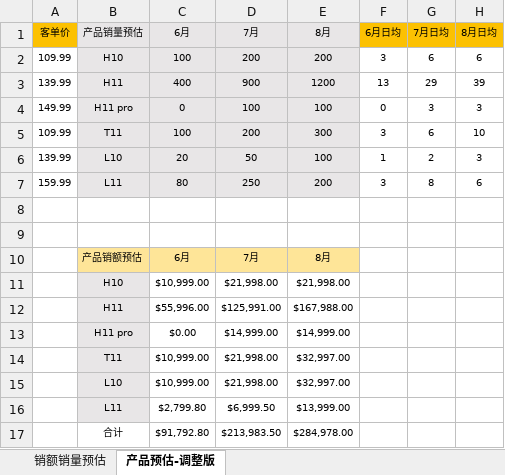
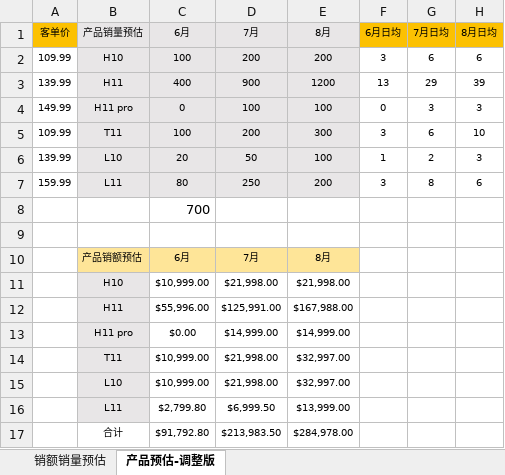
Before and after one commit to zhangyuping958-cmyk/yousky-kol-marketing, an Excel workbook: _business-operations/sales-forecast/26年yousky独立站目标销量计划.xlsx, sheet 产品预估-调整版, drawn as a sheet; values as stored, in another font and other column widths than the file's, no borders; the diff names each change by its address in the sheet, - before the commit and + after, or states it on an @@ line.

```diff
--- a/_business-operations/sales-forecast/26年yousky独立站目标销量计划.xlsx (sheet 产品预估-调整版)
+++ b/_business-operations/sales-forecast/26年yousky独立站目标销量计划.xlsx (sheet 产品预估-调整版)
-C8 (6月): (empty)
+C8 (6月): 700
```
Also changed, not shown: sheet 销额销量预估, _business-operations/sales-forecast/tk6-8月销售计划.xlsx, 41 other files.
